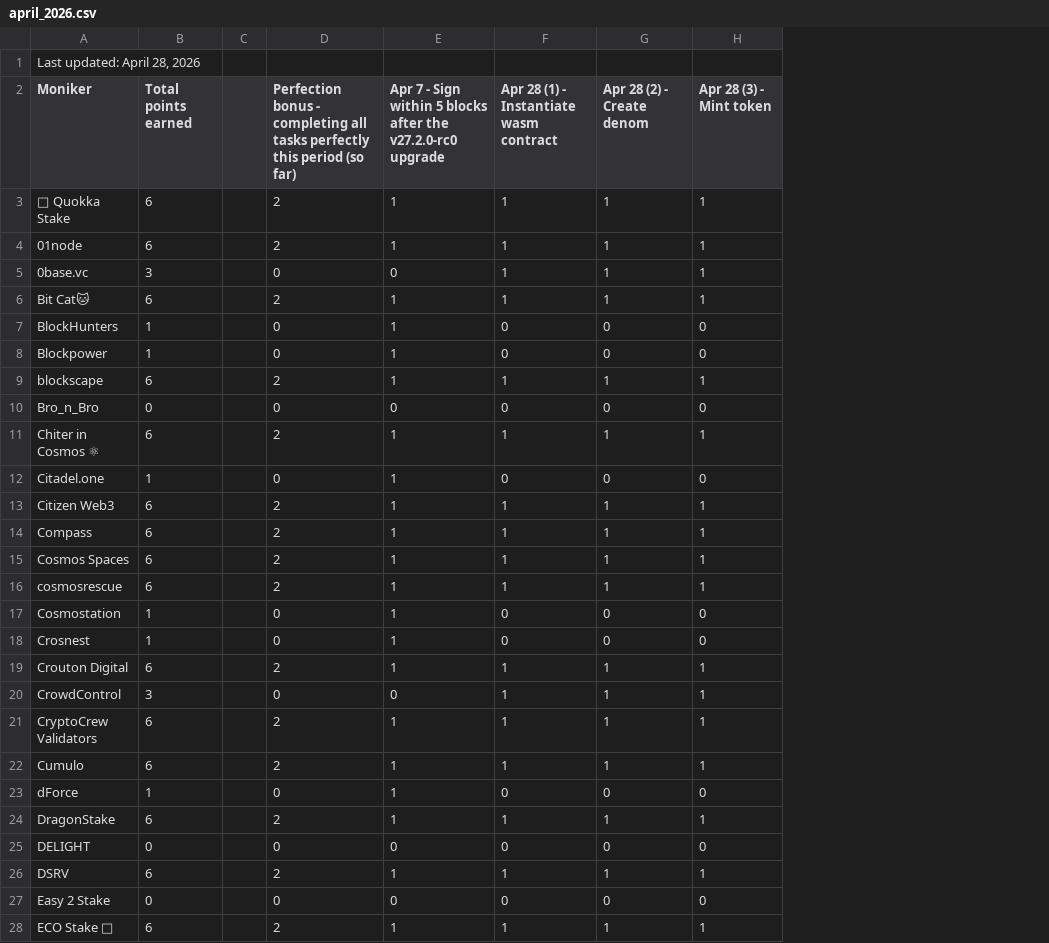
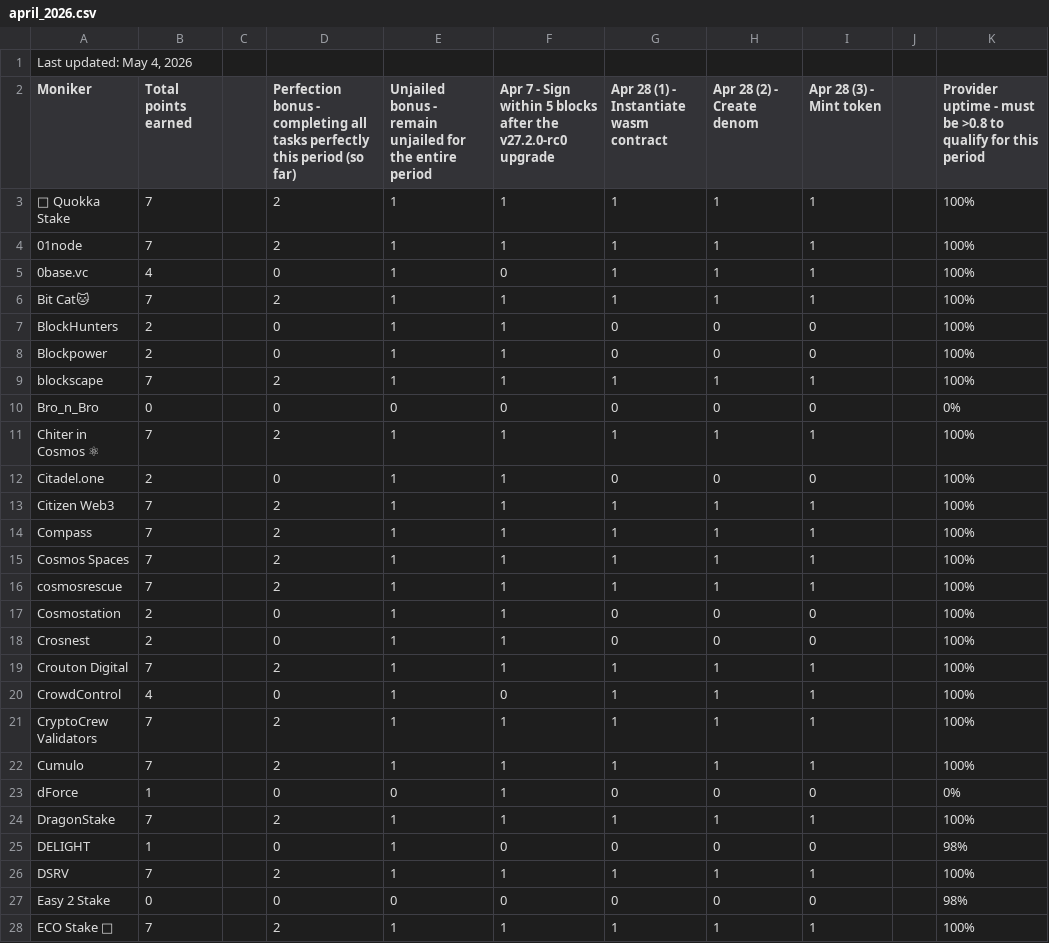
Before and after one commit to hyphacoop/site-for-TIP-data, a CSV file: site/data/april_2026.csv, drawn as a sheet; only a part is shown; the diff covers the shown part only; the diff names each change by its address in the sheet, - before the commit and + after, or states it on an @@ line.

Commit message:
april 2026 tally

```diff
--- a/site/data/april_2026.csv
+++ b/site/data/april_2026.csv
+column E, rows 2-28: Unjailed bonus - remain unjailed for the entire period | 1 | 1 | 1 | 1 | 1 | 1 | 1 | 0 | 1 | 1 | 1 | 1 | 1 | 1 | 1 | 1 | 1 | 1 | 1 | 1 | 0 | 1 | 1 | 1 | 0 | 1
+column J, empty
+column K, rows 2-28: Provider uptime - must be >0.8 to qualify for this period | 100% | 100% | 100% | 100% | 100% | 100% | 100% | 0% | 100% | 100% | 100% | 100% | 100% | 100% | 100% | 100% | 100% | 100% | 100% | 100% | 0% | 100% | 98% | 100% | 98% | 100%
-A1 (Moniker): Last updated: April 28, 2026
+A1 (Moniker): Last updated: May 4, 2026
-B3:B4 (Total points earned): 6
+B3:B4 (Total points earned): 7
-B5 (Total points earned): 3
+B5 (Total points earned): 4
-B6 (Total points earned): 6
+B6 (Total points earned): 7
-B7:B8 (Total points earned): 1
+B7:B8 (Total points earned): 2
-B9 (Total points earned): 6
+B9 (Total points earned): 7
-B11 (Total points earned): 6
+B11 (Total points earned): 7
-B12 (Total points earned): 1
+B12 (Total points earned): 2
-B13:B16 (Total points earned): 6
+B13:B16 (Total points earned): 7
-B17:B18 (Total points earned): 1
+B17:B18 (Total points earned): 2
-B19 (Total points earned): 6
+B19 (Total points earned): 7
-B20 (Total points earned): 3
+B20 (Total points earned): 4
-B21:B22 (Total points earned): 6
+B21:B22 (Total points earned): 7
-B24 (Total points earned): 6
+B24 (Total points earned): 7
-B25 (Total points earned): 0
+B25 (Total points earned): 1
-B26 (Total points earned): 6
+B26 (Total points earned): 7
-B28 (Total points earned): 6
+B28 (Total points earned): 7
```
Also changed, not shown: 1 added row and 44 edited cells elsewhere in this file, 1 other file.
